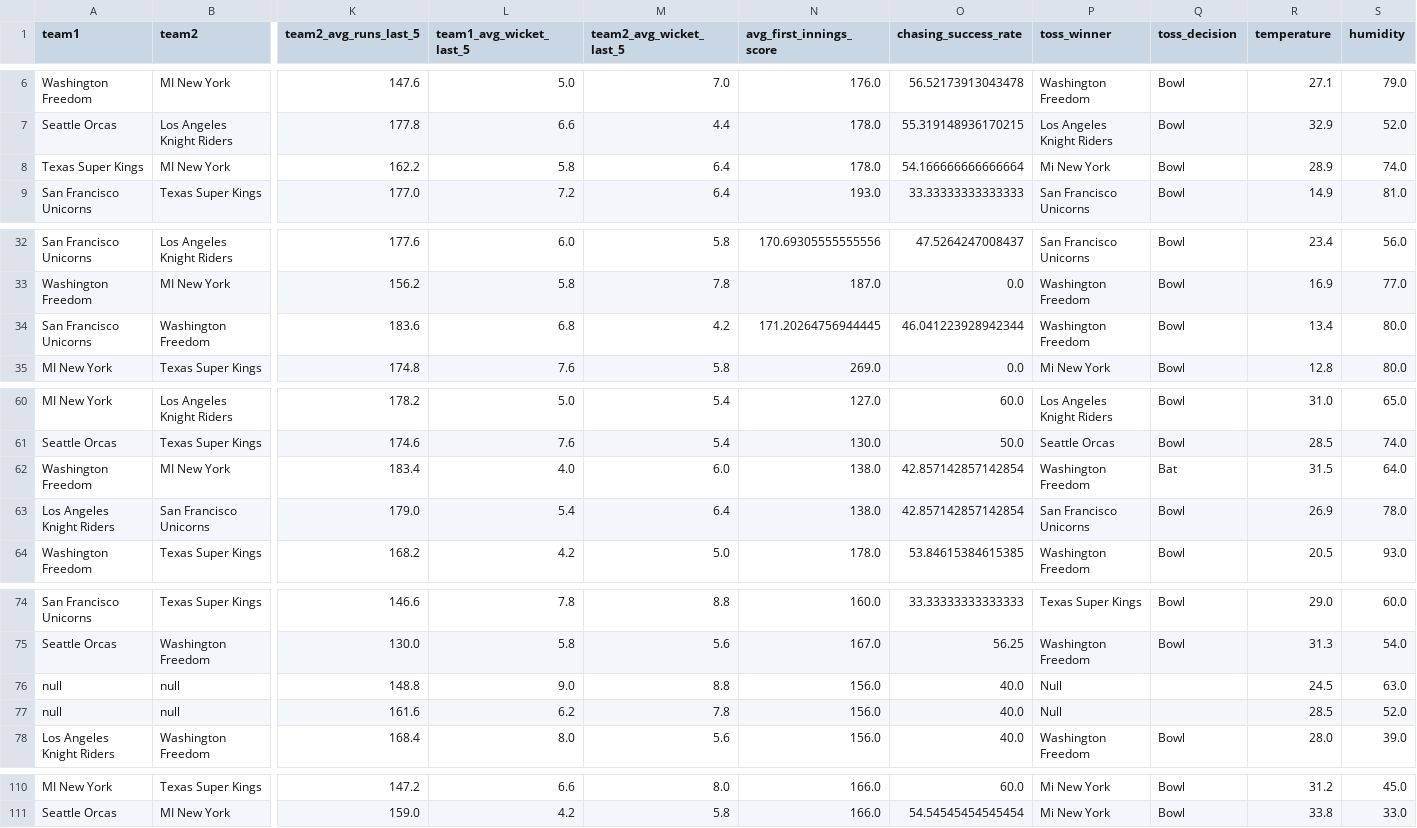
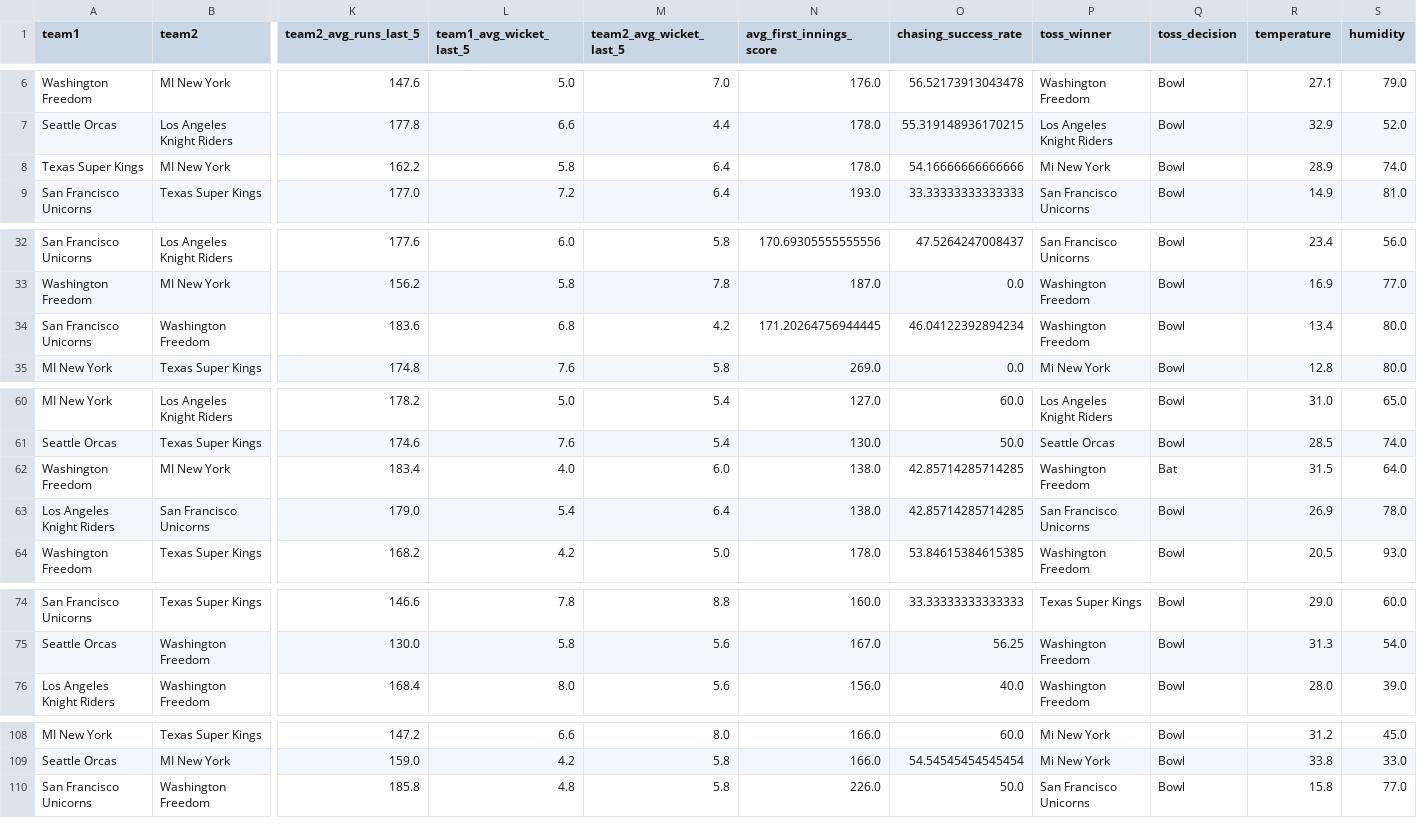
Before and after one commit to adichikate1/T20_Cricket-Predictor, a CSV file: static/data/Major league.csv, drawn as a sheet; only a part is shown, gaps mark what is left out; removed rows and columns are numbered as before the commit, all else as after; rows hold the shown columns only; the diff covers the shown part only; the diff names each change by its address in the sheet, - before the commit and + after, or states it on an @@ line.

Commit message:
Added new match

```diff
--- a/static/data/Major league.csv
+++ b/static/data/Major league.csv
-O8 (chasing_success_rate): 54.166666666666664
+O8 (chasing_success_rate): 54.16666666666666
-O34 (chasing_success_rate): 46.041223928942344
+O34 (chasing_success_rate): 46.04122392894234
-O62:O63 (chasing_success_rate): 42.857142857142854
+O62:O63 (chasing_success_rate): 42.85714285714285
-row 76: null | null | 148.8 | 9.0 | 8.8 | 156.0 | 40.0 | Null |  | 24.5 | 63.0
-row 77: null | null | 161.6 | 6.2 | 7.8 | 156.0 | 40.0 | Null |  | 28.5 | 52.0
+row 110: San Francisco Unicorns | Washington Freedom | 185.8 | 4.8 | 5.8 | 226.0 | 50.0 | San Francisco Unicorns | Bowl | 15.8 | 77.0
```
Also changed, not shown: 2 edited cells elsewhere in this file.
